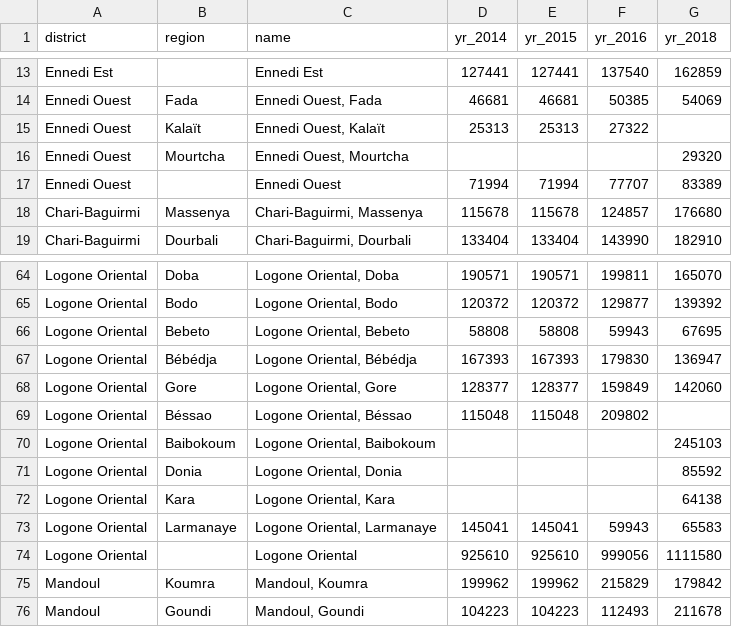
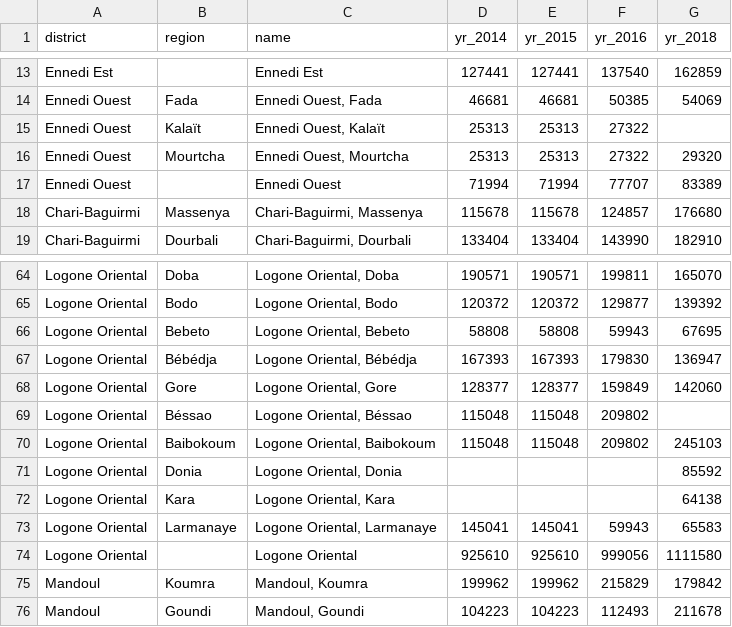
Before and after one commit to MSF-UK/MSF-Dashboard, a CSV file: ver_demos/cfg_eru-chad/data/chad_population.csv, drawn as a sheet; only a part is shown, gaps mark what is left out.

Commit message:
updates to Chad demo

```diff
--- a/ver_demos/cfg_eru-chad/data/chad_population.csv
+++ b/ver_demos/cfg_eru-chad/data/chad_population.csv
@@ -15,3 +15,3 @@ Ennedi Ouest,Fada,"Ennedi Ouest, Fada",46681,46681,50385,54069
 Ennedi Ouest,Kalaït,"Ennedi Ouest, Kalaït",25313,25313,27322,
-Ennedi Ouest,Mourtcha,"Ennedi Ouest, Mourtcha",,,,29320
+Ennedi Ouest,Mourtcha,"Ennedi Ouest, Mourtcha",25313,25313,27322,29320
 Ennedi Ouest,,Ennedi Ouest,71994,71994,77707,83389
@@ -69,3 +69,3 @@ Logone Oriental,Gore,"Logone Oriental, Gore",128377,128377,159849,142060
 Logone Oriental,Béssao,"Logone Oriental, Béssao",115048,115048,209802,
-Logone Oriental,Baibokoum,"Logone Oriental, Baibokoum",,,,245103
+Logone Oriental,Baibokoum,"Logone Oriental, Baibokoum",115048,115048,209802,245103
 Logone Oriental,Donia,"Logone Oriental, Donia",,,,85592
```
Also changed, not shown: 5 other files.
